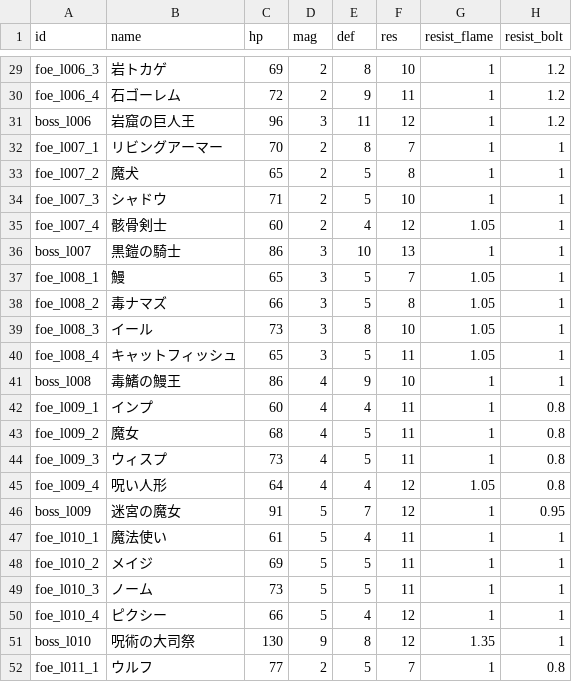
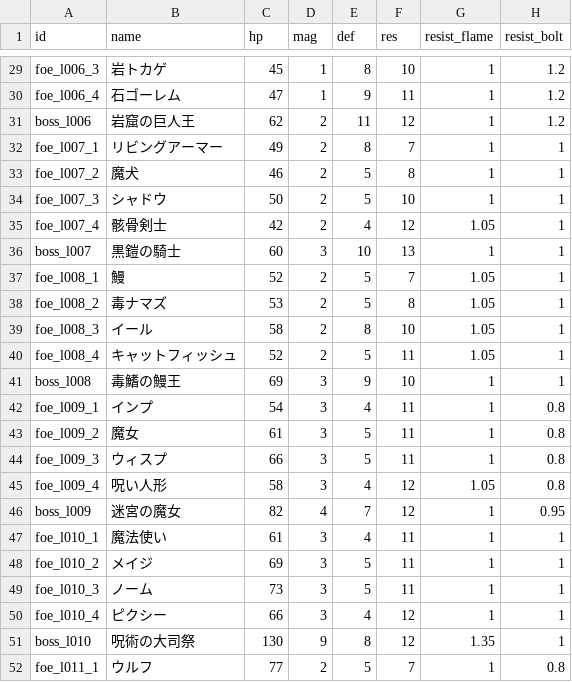
Before and after one commit to Katsuya100/magia-fantasy-larp-tool, a CSV file: assets/data/dungeon-enemies.csv, drawn as a sheet; only a part is shown, gaps mark what is left out; the diff covers the shown part only; the diff names each change by its address in the sheet, - before the commit and + after, or states it on an @@ line.

```diff
--- a/assets/data/dungeon-enemies.csv
+++ b/assets/data/dungeon-enemies.csv
-C29 (hp): 69
+C29 (hp): 45
-D29:D30 (mag): 2
+D29:D30 (mag): 1
-C30 (hp): 72
+C30 (hp): 47
-C31 (hp): 96
+C31 (hp): 62
-D31 (mag): 3
+D31 (mag): 2
-C32 (hp): 70
+C32 (hp): 49
-C33 (hp): 65
+C33 (hp): 46
-C34 (hp): 71
+C34 (hp): 50
-C35 (hp): 60
+C35 (hp): 42
-C36 (hp): 86
+C36 (hp): 60
-C37 (hp): 65
+C37 (hp): 52
-D37:D40 (mag): 3
+D37:D40 (mag): 2
-C38 (hp): 66
+C38 (hp): 53
-C39 (hp): 73
+C39 (hp): 58
-C40 (hp): 65
+C40 (hp): 52
-C41 (hp): 86
+C41 (hp): 69
-D41:D45 (mag): 4
+D41:D45 (mag): 3
-C42 (hp): 60
+C42 (hp): 54
-C43 (hp): 68
+C43 (hp): 61
-C44 (hp): 73
+C44 (hp): 66
-C45 (hp): 64
+C45 (hp): 58
-C46 (hp): 91
+C46 (hp): 82
-D46 (mag): 5
+D46 (mag): 4
-D47:D50 (mag): 5
+D47:D50 (mag): 3
```
Also changed, not shown: 29 edited cells elsewhere in this file, 2 other files.
